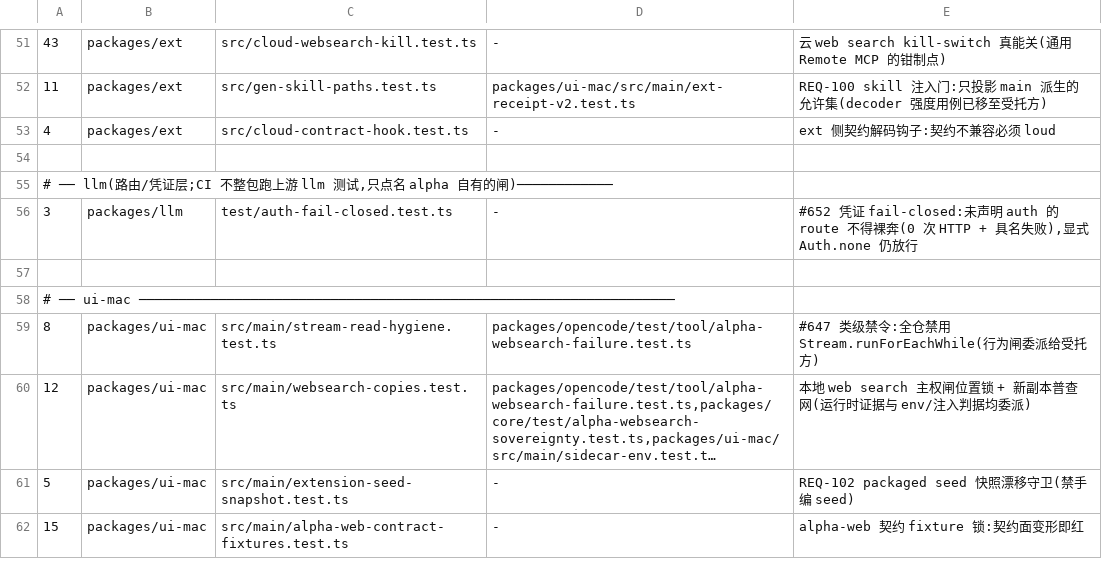
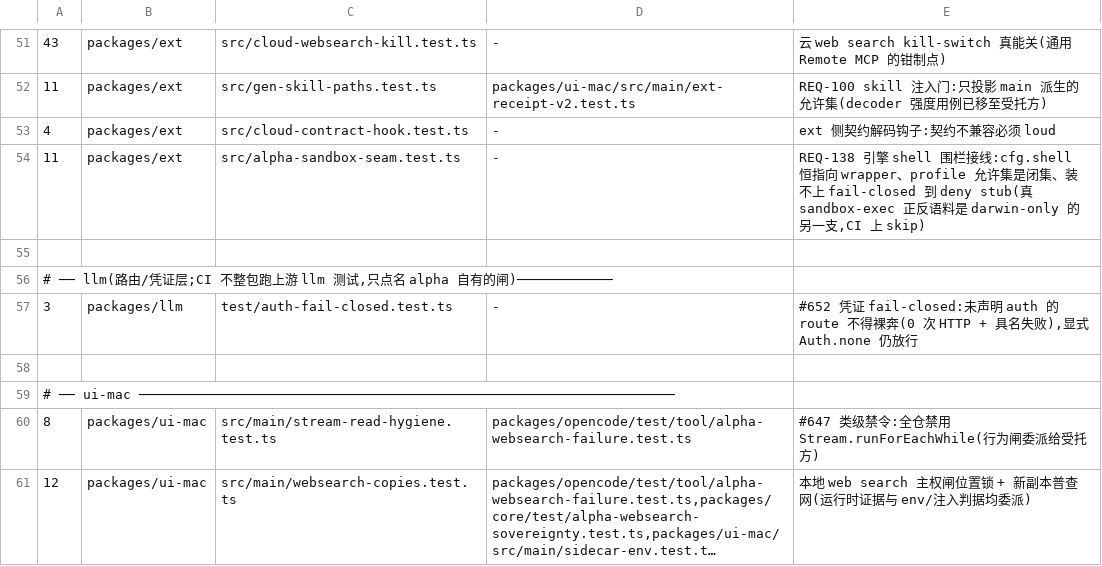
Before and after one commit to jinjunnn/alpha-code, a TSV file: scripts/gate-files.tsv, drawn as a sheet; only a part is shown, gaps mark what is left out; the shorter side is filled out with more unchanged rows; long unchanged cells end in ….

```diff
--- a/scripts/gate-files.tsv
+++ b/scripts/gate-files.tsv
@@ -53,2 +53,3 @@
 4	packages/ext	src/cloud-contract-hook.test.ts	-	ext 侧契约解码钩子:契约不兼容必须 loud
+11	packages/ext	src/alpha-sandbox-seam.test.ts	-	REQ-138 引擎 shell 围栏接线:cfg.shell 恒指向 wrapper、profile 允许集是闭集、装不上 fail-closed 到 deny stub(真 sandbox-exec 正反语料是 darwin-only 的另一支,CI 上 skip)
 
```
Also changed, not shown: 7 other files.
